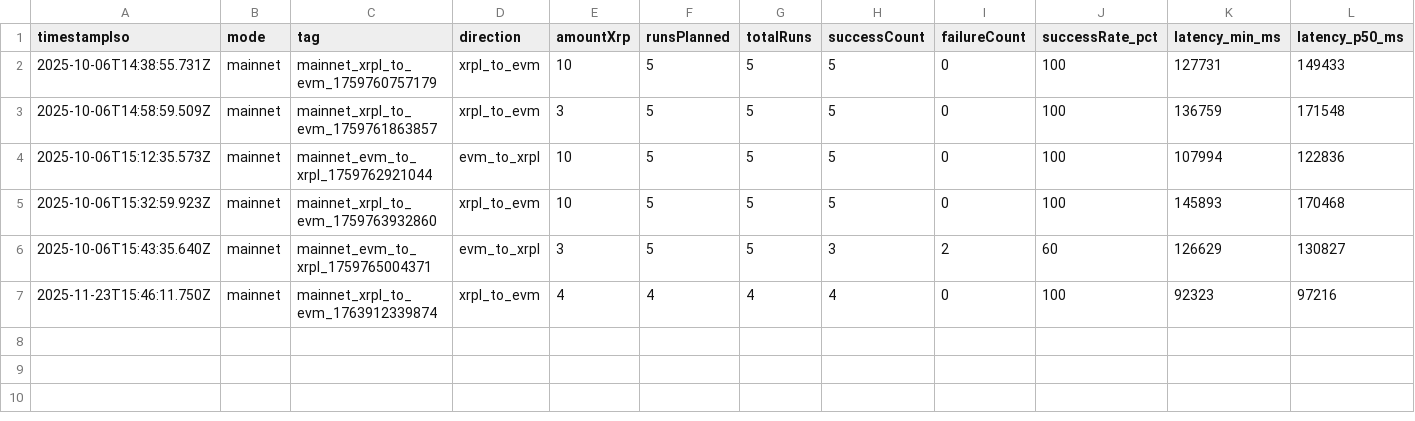
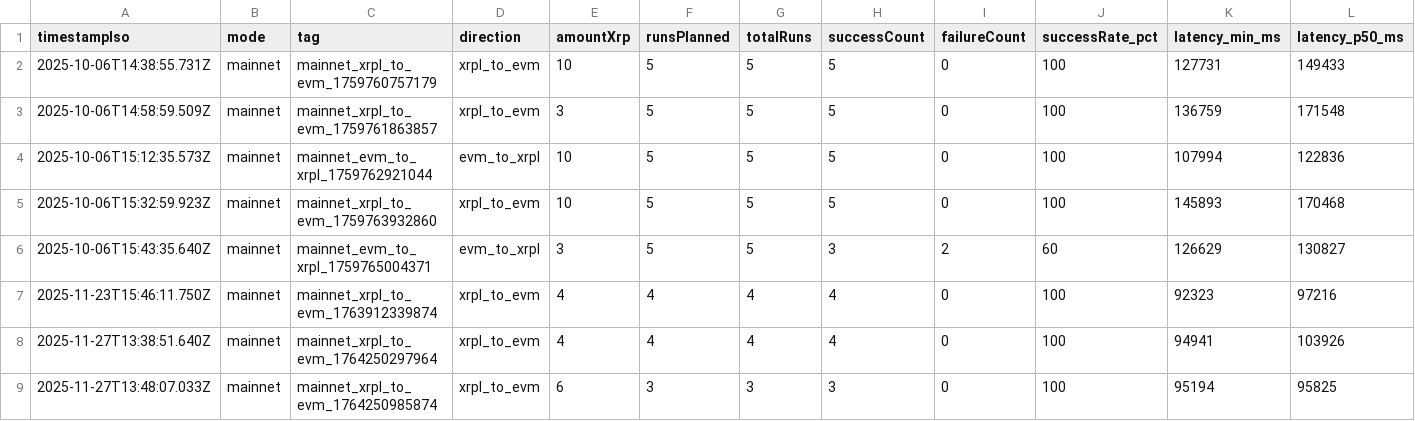
Before and after one commit to mathisrgt/xrpl-evm-interop-eval, a CSV file: data/results/all_metrics.csv, drawn as a sheet; only a part is shown; rows hold the shown columns only; the diff names each change by its address in the sheet, - before the commit and + after, or states it on an @@ line.

```diff
--- a/data/results/all_metrics.csv
+++ b/data/results/all_metrics.csv
+row 8: 2025-11-27T13:38:51.640Z | mainnet | mainnet_xrpl_to_evm_1764250297964 | xrpl_to_evm | 4 | 4 | 4 | 4 | 0 | 100 | 94941 | 103926
+row 9: 2025-11-27T13:48:07.033Z | mainnet | mainnet_xrpl_to_evm_1764250985874 | xrpl_to_evm | 6 | 3 | 3 | 3 | 0 | 100 | 95194 | 95825
```
Also changed, not shown: data/results/mainnet/xrpl_to_evm/xrpl_to_evm_summary.csv, 10 other files.
